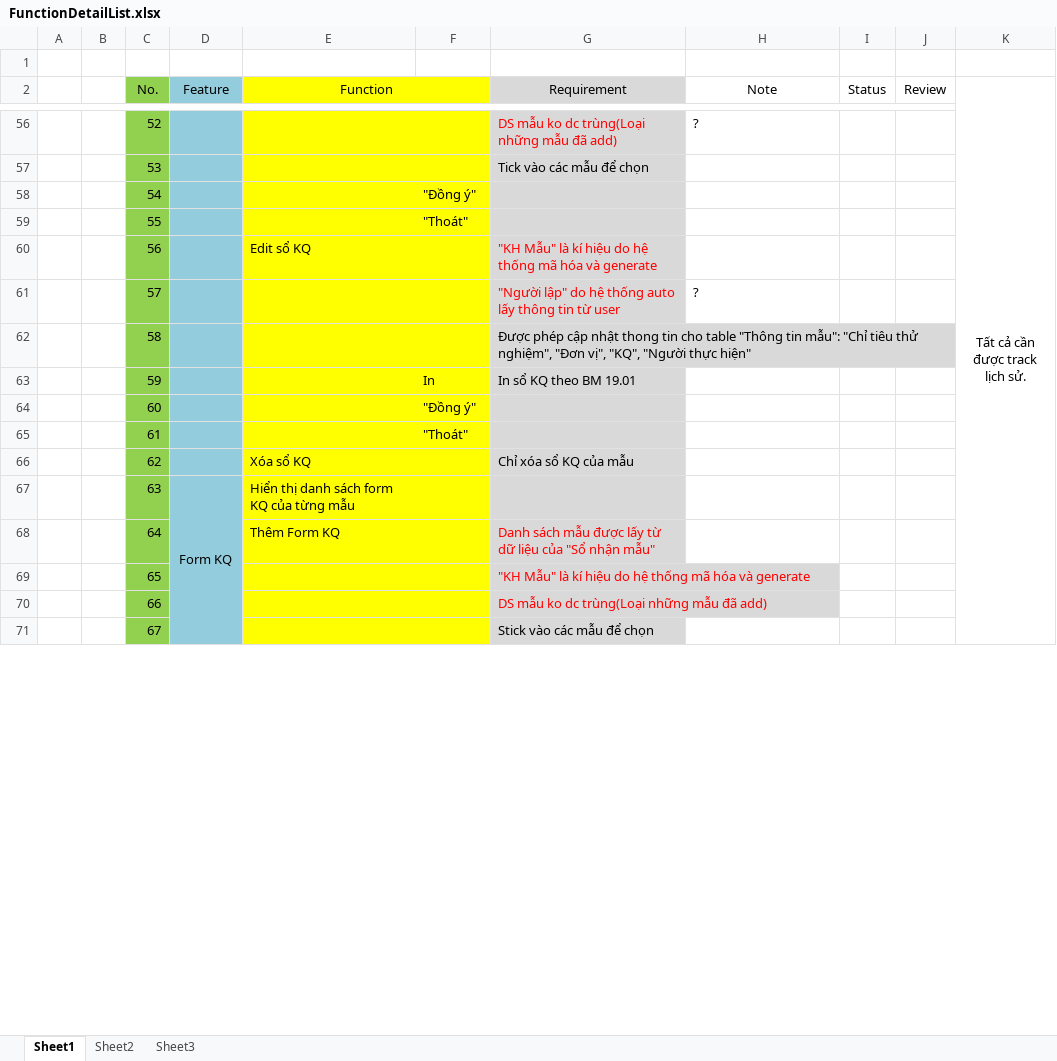
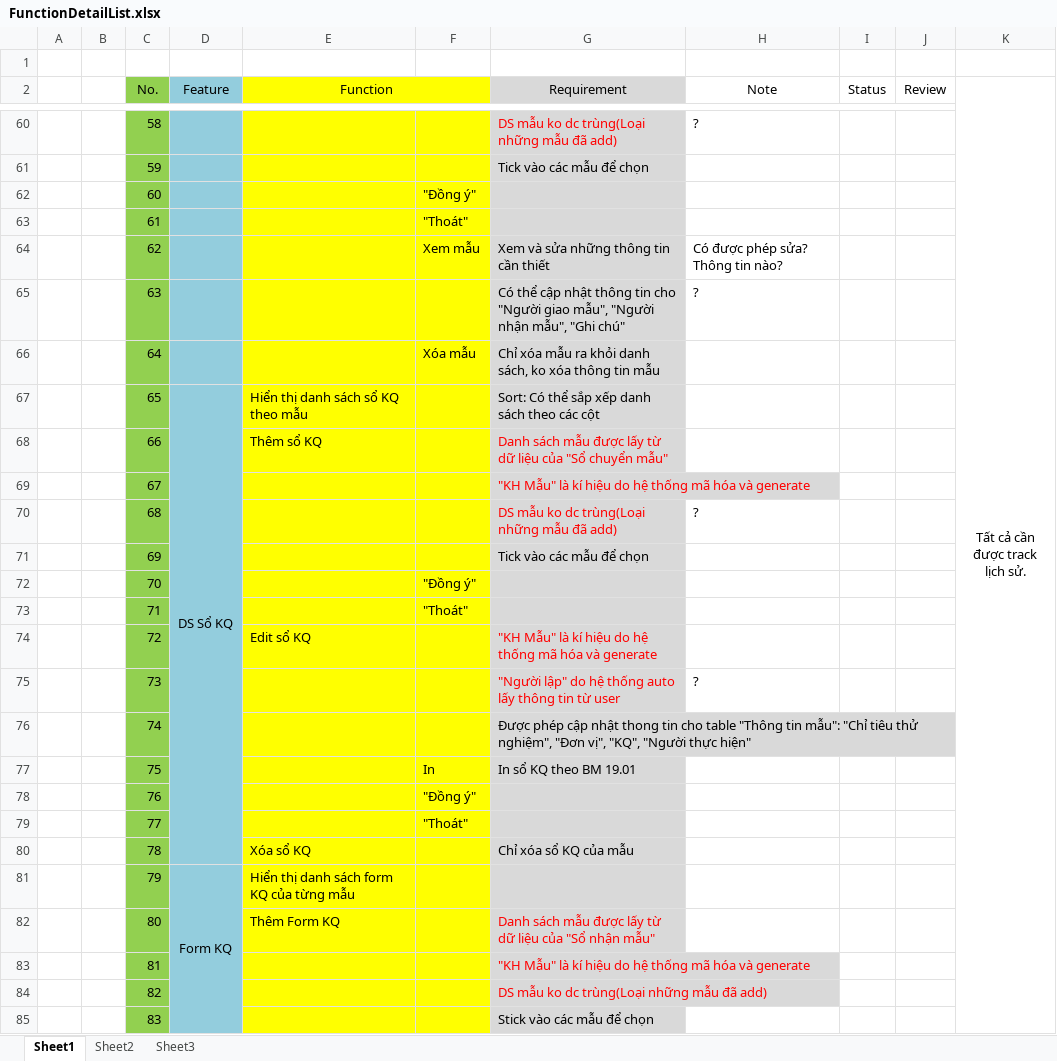
Before and after one commit to nnthanh/iercapstone, an Excel workbook: BA/FunctionDetailList.xlsx, sheet Sheet1, drawn as a sheet; only a part is shown, gaps mark what is left out; values as stored, in another font and other column widths than the file's, no borders; removed rows and columns are numbered as before the commit, all else as after; the diff covers the shown part only; the diff names each change by its address in the sheet, - before the commit and + after, or states it on an @@ line.

```diff
--- a/BA/FunctionDetailList.xlsx (sheet Sheet1)
+++ b/BA/FunctionDetailList.xlsx (sheet Sheet1)
-C60 (No.): 52
+C60 (No.): 58
-C61 (No.): 53
+C61 (No.): 59
-row 58:  |  | 54 |  |  | "Đồng ý"
-row 59:  |  | 55 |  |  | "Thoát"
-row 60:  |  | 56 |  | Edit sổ KQ |  | "KH Mẫu" là kí hiệu do hệ thống mã hóa và generate
-row 61:  |  | 57 |  |  |  | "Người lập" do hệ thống auto lấy thông tin từ user | ?
-row 62:  |  | 58 |  |  |  | Được phép cập nhật thong tin cho table "Thông tin mẫu": "Chỉ tiêu thử nghiệm", "Đơn vị", "KQ", "Người thực hiện"
-row 63:  |  | 59 |  |  | In | In sổ KQ theo BM 19.01
+row 64:  |  | 62 |  |  | Xem mẫu | Xem và sửa những thông tin cần thiết | Có được phép sửa? Thông tin nào?
+row 65:  |  | 63 |  |  |  | Có thể cập nhật thông tin cho "Người giao mẫu", "Người nhận mẫu", "Ghi chú" | ?
+row 66:  |  | 64 |  |  | Xóa mẫu | Chỉ xóa mẫu ra khỏi danh sách, ko xóa thông tin mẫu
+row 67:  |  | 65 | DS Sổ KQ | Hiển thị danh sách sổ KQ theo mẫu |  | Sort: Có thể sắp xếp danh sách theo các cột
+row 68:  |  | 66 |  | Thêm sổ KQ |  | Danh sách mẫu được lấy từ dữ liệu của "Sổ chuyển mẫu"
+row 69:  |  | 67 |  |  |  | "KH Mẫu" là kí hiệu do hệ thống mã hóa và generate
+row 70:  |  | 68 |  |  |  | DS mẫu ko dc trùng(Loại những mẫu đã add) | ?
+row 71:  |  | 69 |  |  |  | Tick vào các mẫu để chọn
+row 72:  |  | 70 |  |  | "Đồng ý"
+row 73:  |  | 71 |  |  | "Thoát"
+row 74:  |  | 72 |  | Edit sổ KQ |  | "KH Mẫu" là kí hiệu do hệ thống mã hóa và generate
+row 75:  |  | 73 |  |  |  | "Người lập" do hệ thống auto lấy thông tin từ user | ?
+row 76:  |  | 74 |  |  |  | Được phép cập nhật thong tin cho table "Thông tin mẫu": "Chỉ tiêu thử nghiệm", "Đơn vị", "KQ", "Người thực hiện"
+row 77:  |  | 75 |  |  | In | In sổ KQ theo BM 19.01
+row 78:  |  | 76 |  |  | "Đồng ý"
+row 79:  |  | 77 |  |  | "Thoát"
-C80 (No.): 62
+C80 (No.): 78
-C81 (No.): 63
+C81 (No.): 79
-C82 (No.): 64
+C82 (No.): 80
-C83 (No.): 65
+C83 (No.): 81
-C84 (No.): 66
+C84 (No.): 82
-C85 (No.): 67
+C85 (No.): 83
```
Also changed, not shown: 133 added rows, 25 removed rows, 29 edited cells and merged cells elsewhere in this sheet, 2 other files.
